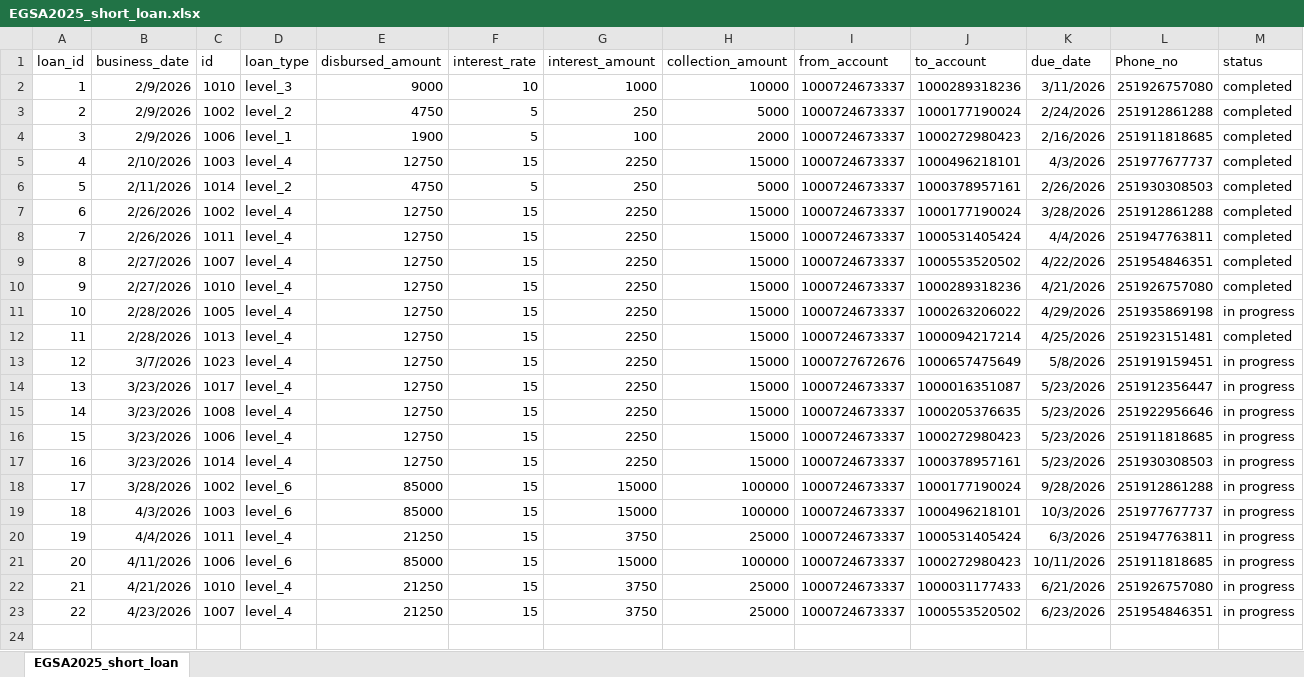
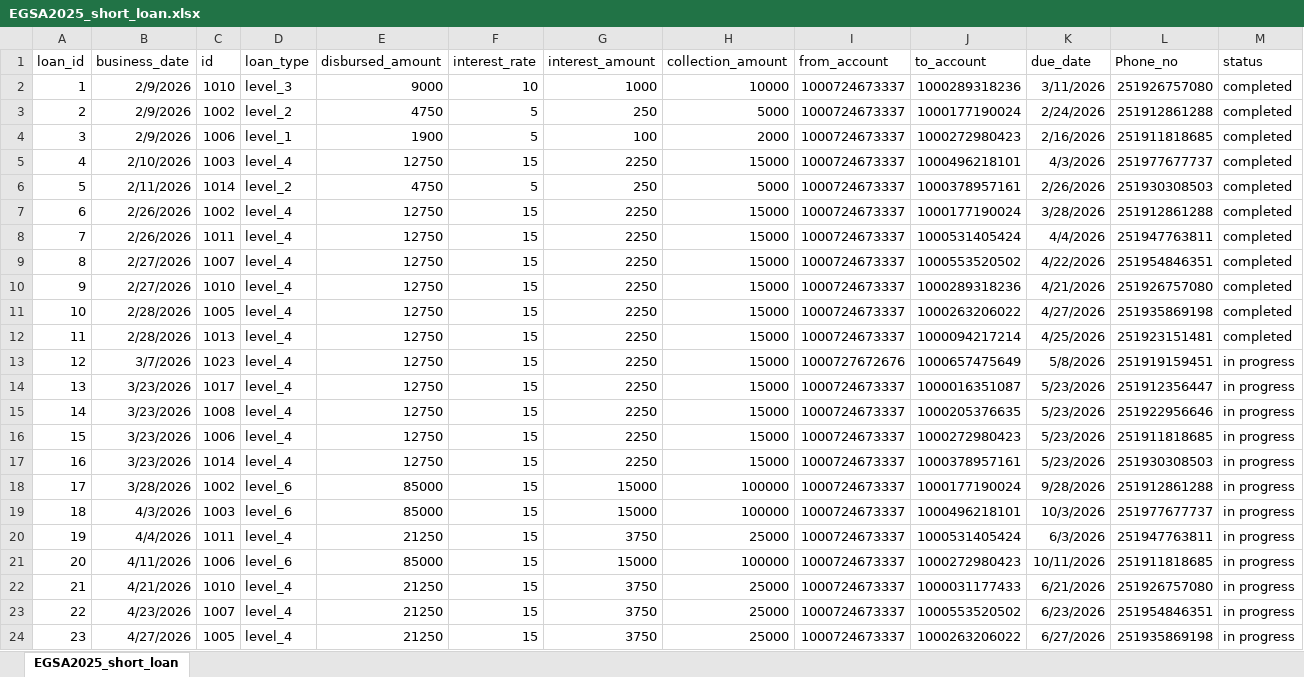
Before and after one commit to Walfaanaa/EGSA_short_term, an Excel workbook: EGSA2025_short_loan.xlsx, sheet EGSA2025_short_loan, drawn as a sheet; values as stored, in another font and other column widths than the file's, no borders; the diff names each change by its address in the sheet, - before the commit and + after, or states it on an @@ line.

Commit message:
Add files via upload

```diff
--- a/EGSA2025_short_loan.xlsx (sheet EGSA2025_short_loan)
+++ b/EGSA2025_short_loan.xlsx (sheet EGSA2025_short_loan)
-K11 (due_date): 4/29/2026
+K11 (due_date): 4/27/2026
-M11 (status): in progress
+M11 (status): completed
+row 24: 23 | 4/27/2026 | 1005 | level_4 | 21250 | 15 | 3750 | 25000 | 1000724673337 | 1000263206022 | 6/27/2026 | 251935869198 | in progress
```
